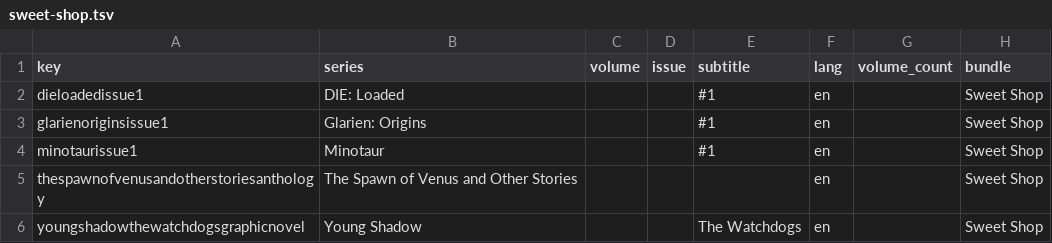
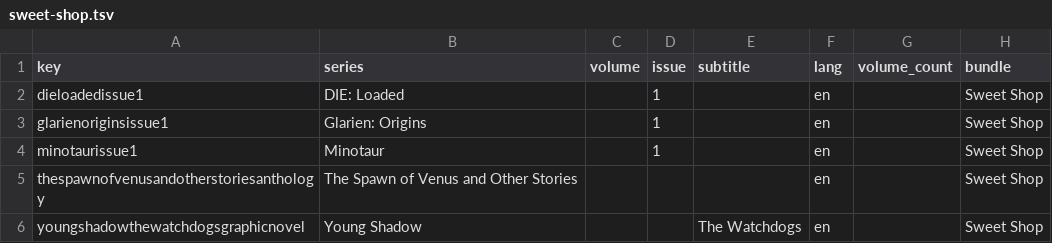
Before and after one commit to bsns-casual/comic-renamer, a TSV file: data/mappings/sweet-shop.tsv, drawn as a sheet.

```diff
--- a/data/mappings/sweet-shop.tsv
+++ b/data/mappings/sweet-shop.tsv
@@ -1,5 +1,5 @@
 key	series	volume	issue	subtitle	lang	volume_count	bundle
-dieloadedissue1	DIE: Loaded			#1	en		Sweet Shop
-glarienoriginsissue1	Glarien: Origins			#1	en		Sweet Shop
-minotaurissue1	Minotaur			#1	en		Sweet Shop
+dieloadedissue1	DIE: Loaded		1		en		Sweet Shop
+glarienoriginsissue1	Glarien: Origins		1		en		Sweet Shop
+minotaurissue1	Minotaur		1		en		Sweet Shop
 thespawnofvenusandotherstoriesanthology	The Spawn of Venus and Other Stories				en		Sweet Shop
```
Also changed, not shown: 3 other files.
